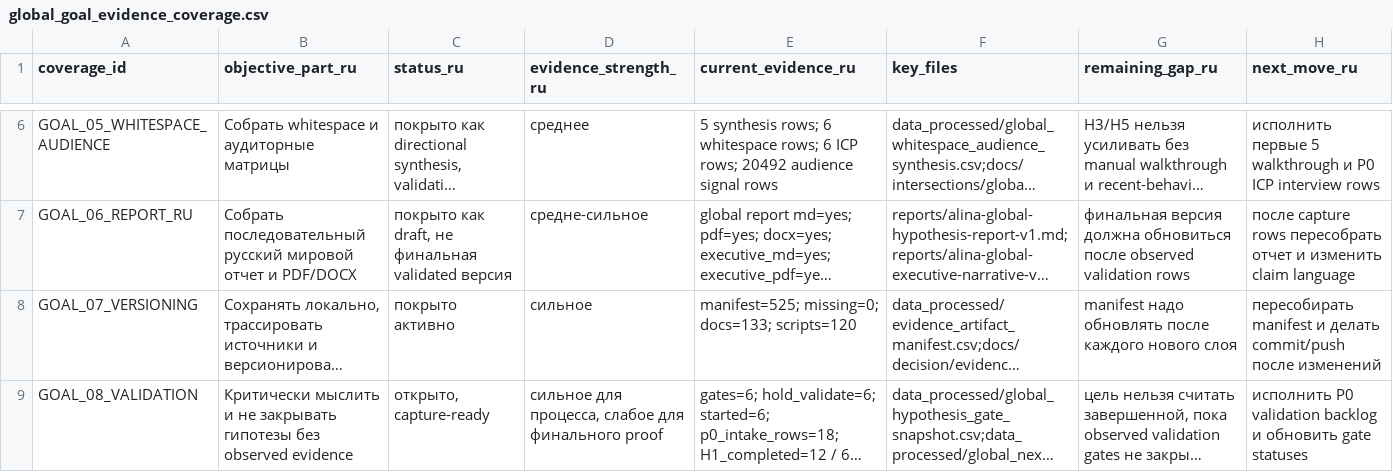
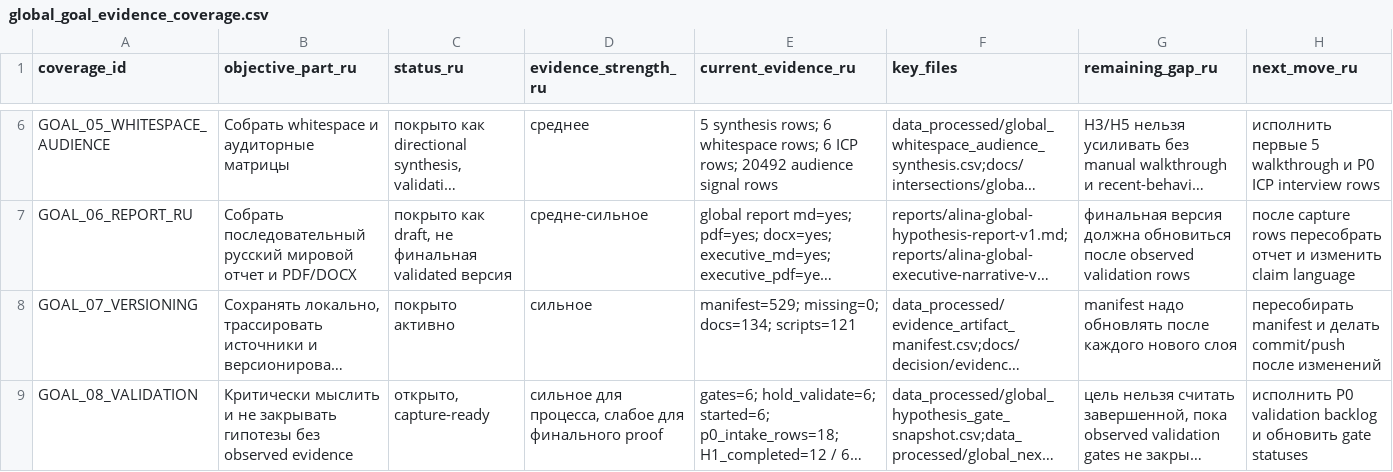
Before and after one commit to kirbudilov01/alina-research, a CSV file: data_processed/global_goal_evidence_coverage.csv, drawn as a sheet; only a part is shown, gaps mark what is left out; long unchanged cells end in …; the diff names each change by its address in the sheet, - before the commit and + after, or states it on an @@ line.

```diff
--- a/data_processed/global_goal_evidence_coverage.csv
+++ b/data_processed/global_goal_evidence_coverage.csv
-E8 (current_evidence_ru): manifest=525; missing=0; docs=133; scripts=120
+E8 (current_evidence_ru): manifest=529; missing=0; docs=134; scripts=121
```
Also changed, not shown: data_processed/evidence_artifact_manifest.csv, data_processed/global_hypothesis_source_appendix.csv, 25 other files.
